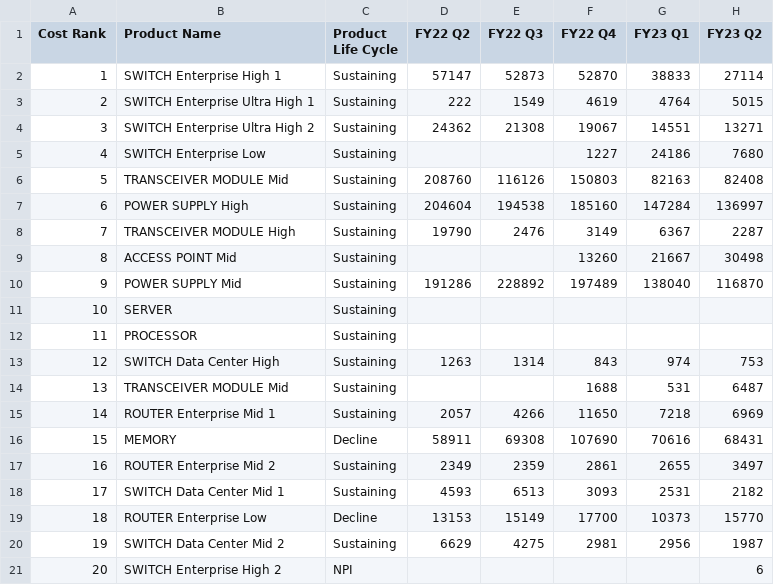
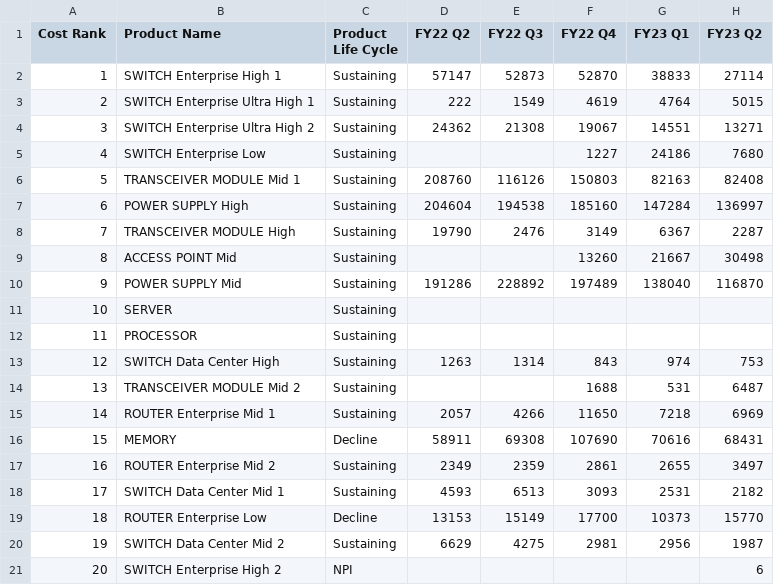
Before and after one commit to NNNiv/cisco-forecast, a CSV file: data_pack.csv, drawn as a sheet; only a part is shown; the diff names each change by its address in the sheet, - before the commit and + after, or states it on an @@ line.

Commit message:
differentiate duplicate product names

```diff
--- a/data_pack.csv
+++ b/data_pack.csv
-B6 (Product Name): TRANSCEIVER MODULE Mid
+B6 (Product Name): TRANSCEIVER MODULE Mid 1
-B14 (Product Name): TRANSCEIVER MODULE Mid
+B14 (Product Name): TRANSCEIVER MODULE Mid 2
```
Also changed, not shown: 1 other file.
